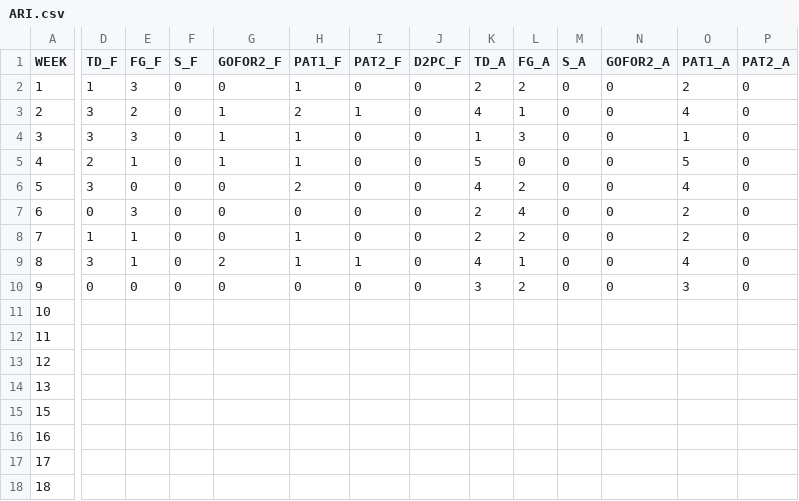
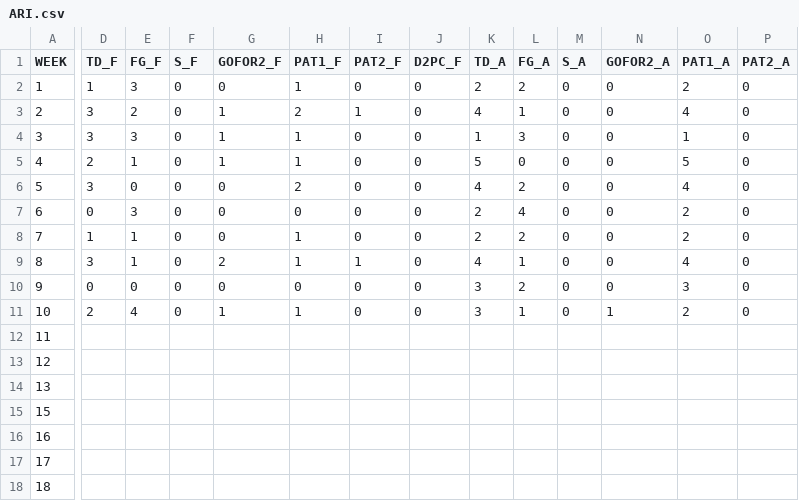
Before and after one commit to JoeJimFlood/SportPredictifier, a CSV file: seasons/AmericanFootball/NationalFootballLeague/2023/ScoreTables/ARI.csv, drawn as a sheet; only a part is shown, gaps mark what is left out; the diff covers the shown part only; the diff names each change by its address in the sheet, - before the commit and + after, or states it on an @@ line.

Commit message:
Added most 2023 NFL Week 10 results and restructured some files (including creation of calculate module)

```diff
--- a/seasons/AmericanFootball/NationalFootballLeague/2023/ScoreTables/ARI.csv
+++ b/seasons/AmericanFootball/NationalFootballLeague/2023/ScoreTables/ARI.csv
-D11 (TD_F): (empty)
+D11 (TD_F): 2
-E11 (FG_F): (empty)
+E11 (FG_F): 4
-F11 (S_F): (empty)
+F11 (S_F): 0
-G11 (GOFOR2_F): (empty)
+G11 (GOFOR2_F): 1
-H11 (PAT1_F): (empty)
+H11 (PAT1_F): 1
-I11 (PAT2_F): (empty)
+I11 (PAT2_F): 0
-J11 (D2PC_F): (empty)
+J11 (D2PC_F): 0
-K11 (TD_A): (empty)
+K11 (TD_A): 3
-L11 (FG_A): (empty)
+L11 (FG_A): 1
-M11 (S_A): (empty)
+M11 (S_A): 0
-N11 (GOFOR2_A): (empty)
+N11 (GOFOR2_A): 1
-O11 (PAT1_A): (empty)
+O11 (PAT1_A): 2
-P11 (PAT2_A): (empty)
+P11 (PAT2_A): 0
```
Also changed, not shown: 2 edited cells elsewhere in this file, seasons/AmericanFootball/NationalFootballLeague/2023/ScoreTables/ATL.csv, seasons/AmericanFootball/NationalFootballLeague/2023/ScoreTables/BAL.csv, 26 other files.
